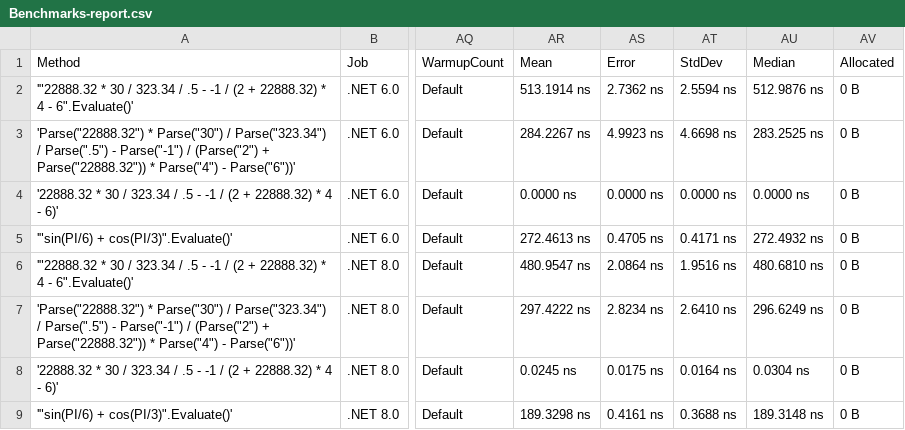
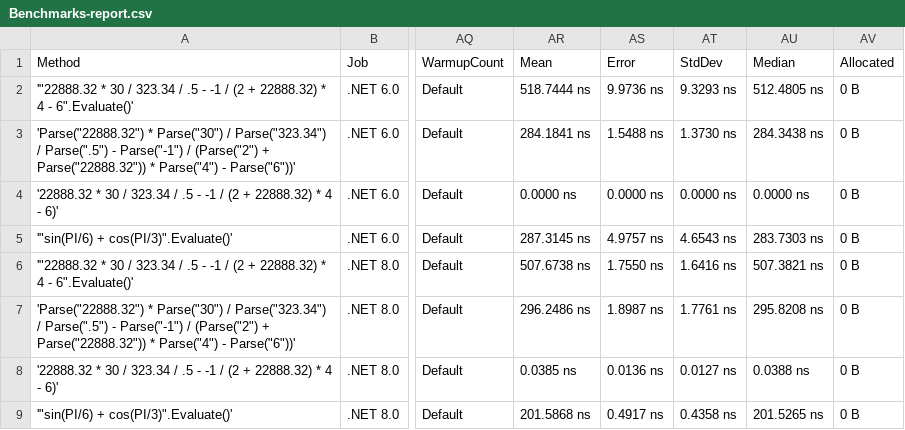
Before and after one commit to AntonovAnton/math.evaluation, a CSV file: BenchmarkDotNet.Artifacts/results/Benchmarks-report.csv, drawn as a sheet; only a part is shown, gaps mark what is left out; the diff names each change by its address in the sheet, - before the commit and + after, or states it on an @@ line.

```diff
--- a/BenchmarkDotNet.Artifacts/results/Benchmarks-report.csv
+++ b/BenchmarkDotNet.Artifacts/results/Benchmarks-report.csv
-AR2: 513.1914 ns
+AR2: 518.7444 ns
-AS2: 2.7362 ns
+AS2: 9.9736 ns
-AT2: 2.5594 ns
+AT2: 9.3293 ns
-AU2: 512.9876 ns
+AU2: 512.4805 ns
-AR3: 284.2267 ns
+AR3: 284.1841 ns
-AS3: 4.9923 ns
+AS3: 1.5488 ns
-AT3: 4.6698 ns
+AT3: 1.3730 ns
-AU3: 283.2525 ns
+AU3: 284.3438 ns
-AR5: 272.4613 ns
+AR5: 287.3145 ns
-AS5: 0.4705 ns
+AS5: 4.9757 ns
-AT5: 0.4171 ns
+AT5: 4.6543 ns
-AU5: 272.4932 ns
+AU5: 283.7303 ns
-AR6: 480.9547 ns
+AR6: 507.6738 ns
-AS6: 2.0864 ns
+AS6: 1.7550 ns
-AT6: 1.9516 ns
+AT6: 1.6416 ns
-AU6: 480.6810 ns
+AU6: 507.3821 ns
-AR7: 297.4222 ns
+AR7: 296.2486 ns
-AS7: 2.8234 ns
+AS7: 1.8987 ns
-AT7: 2.6410 ns
+AT7: 1.7761 ns
-AU7: 296.6249 ns
+AU7: 295.8208 ns
-AR8: 0.0245 ns
+AR8: 0.0385 ns
-AS8: 0.0175 ns
+AS8: 0.0136 ns
-AT8: 0.0164 ns
+AT8: 0.0127 ns
-AU8: 0.0304 ns
+AU8: 0.0388 ns
-AR9: 189.3298 ns
+AR9: 201.5868 ns
-AS9: 0.4161 ns
+AS9: 0.4917 ns
-AT9: 0.3688 ns
+AT9: 0.4358 ns
-AU9: 189.3148 ns
+AU9: 201.5265 ns
```
Also changed, not shown: 5 other files.
